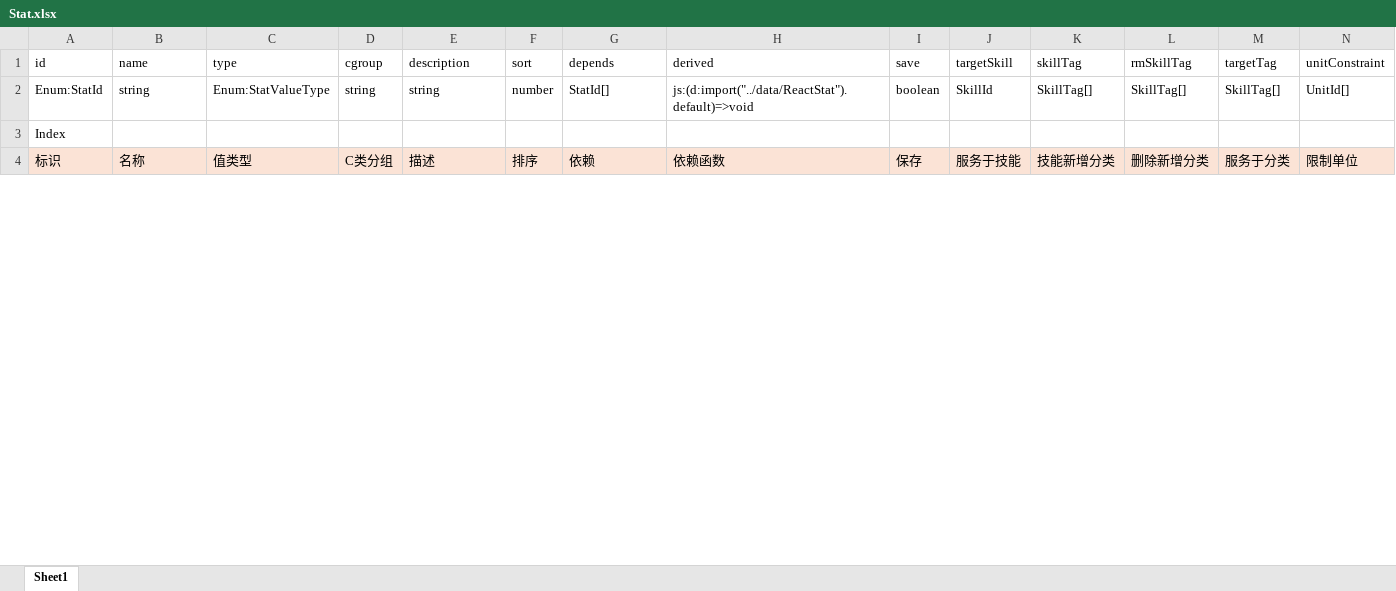
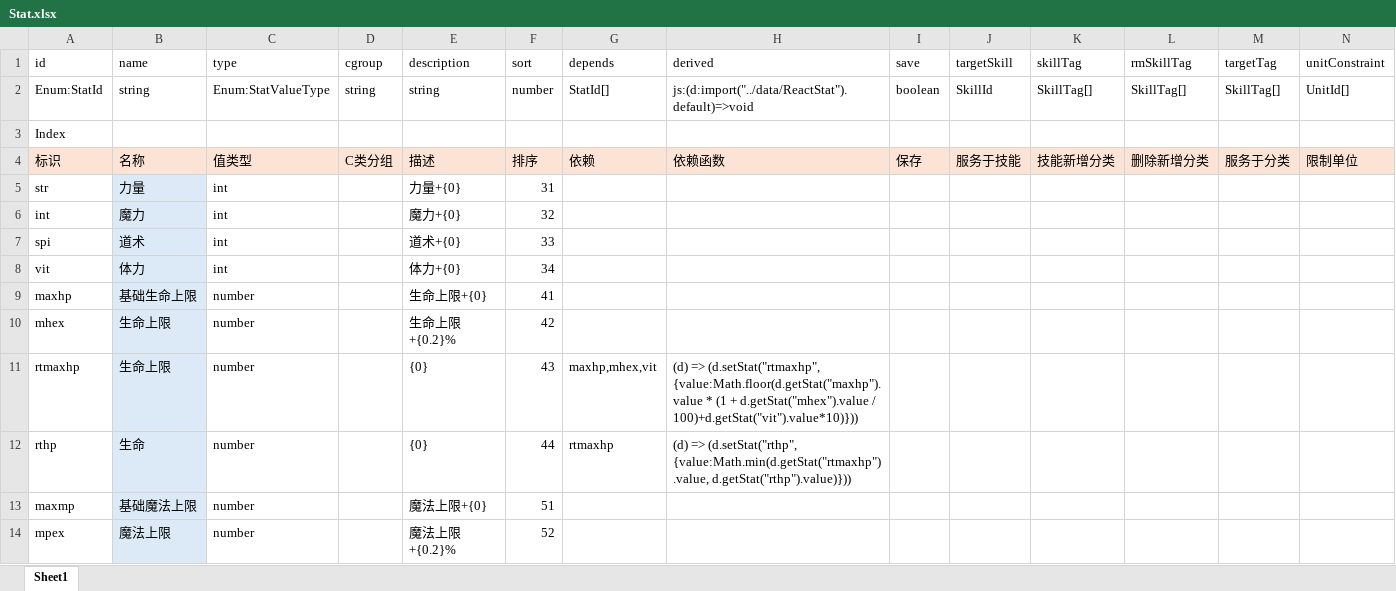
Before and after one commit to yatyricky/gvbasic-mir-remaster, an Excel workbook: configs/Stat.xlsx, sheet Sheet1, drawn as a sheet; only a part is shown; values as stored, in another font and other column widths than the file's, no borders; conditional formats not drawn; rows hold the shown columns only; the diff covers the shown part only; the diff names each change by its address in the sheet, - before the commit and + after, or states it on an @@ line.

```diff
--- a/configs/Stat.xlsx (sheet Sheet1)
+++ b/configs/Stat.xlsx (sheet Sheet1)
@@ row 5 unhidden: str | 力量 | int |  | 力量+{0} | 31 @@
@@ row 6 unhidden: int | 魔力 | int |  | 魔力+{0} | 32 @@
@@ row 7 unhidden: spi | 道术 | int |  | 道术+{0} | 33 @@
@@ row 8 unhidden: vit | 体力 | int |  | 体力+{0} | 34 @@
@@ row 9 unhidden: maxhp | 基础生命上限 | number |  | 生命上限+{0} | 41 @@
@@ row 10 unhidden: mhex | 生命上限 | number |  | 生命上限+{0.2}% | 42 @@
+row 11: rtmaxhp | 生命上限 | number |  | {0} | 43 | maxhp,mhex,vit | (d) => (d.setStat("rtmaxhp", {value:Math.floor(d.getStat("maxhp").value * (1 + d.getStat("mhex").value / 100)+d.getStat("vit").value*10)}))
@@ row 12 unhidden: rthp | 生命 | number |  | {0} | 44 | rtmaxhp | (d) => (d.setStat("rthp", {value:Math.min(d.getStat("rtmaxhp").value, d.getStat("rthp").value)})) @@
@@ row 13 unhidden: maxmp | 基础魔法上限 | number |  | 魔法上限+{0} | 51 @@
@@ row 14 unhidden: mpex | 魔法上限 | number |  | 魔法上限+{0.2}% | 52 @@
```
Also changed, not shown: 4 added rows and 238 hidden or unhidden rows elsewhere in this sheet, hidden cells, configs/Unit.xlsx, 13 other files.
